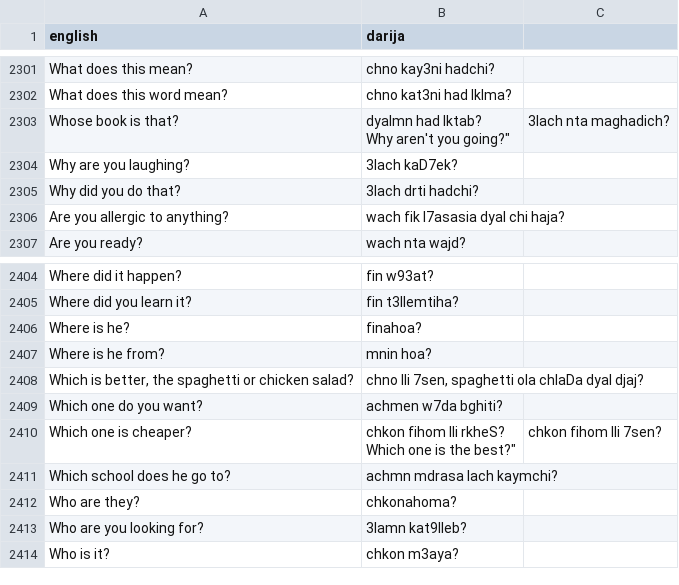
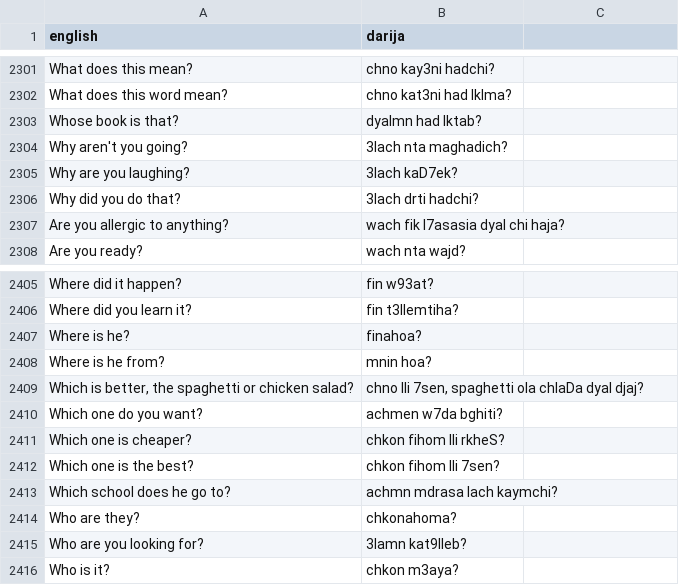
Before and after one commit to darija-open-dataset/dataset, a CSV file: sentences.csv, drawn as a sheet; only a part is shown, gaps mark what is left out; the diff covers the shown part only.

```diff
--- a/sentences.csv
+++ b/sentences.csv
@@ -2302,4 +2302,4 @@
 "What does this word mean?","chno kat3ni had lklma?"
-"Whose book is that?","dyalmn had lktab?
-"Why aren't you going?","3lach nta maghadich?"
+"Whose book is that?","dyalmn had lktab?"
+"Why aren't you going?","3lach nta maghadich?"
 "Why are you laughing?","3lach kaD7ek?"
@@ -2410,4 +2410,4 @@
 "Which one do you want?","achmen w7da bghiti?"
-"Which one is cheaper?","chkon fihom lli rkheS?
-"Which one is the best?","chkon fihom lli 7sen?"
+"Which one is cheaper?","chkon fihom lli rkheS?"
+"Which one is the best?","chkon fihom lli 7sen?"
 "Which school does he go to?","achmn mdrasa lach kaymchi?"
```
Also changed, not shown: 30 added rows elsewhere in this file.
